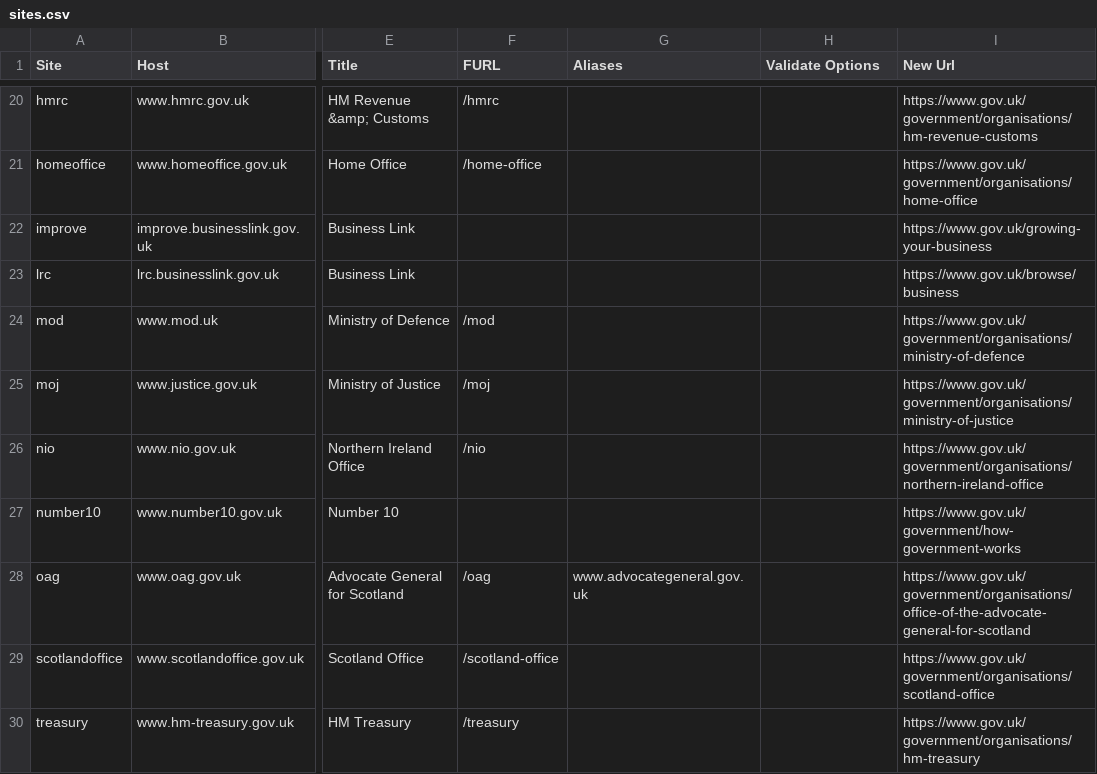
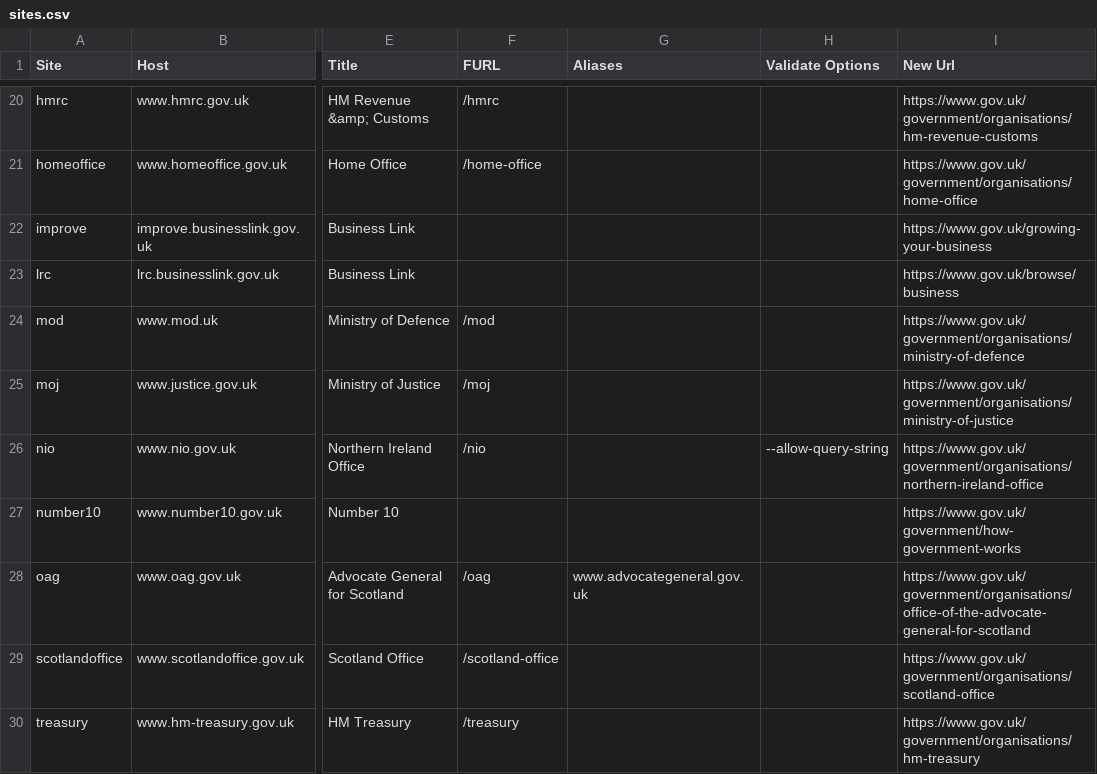
Before and after one commit to alphagov/transition-config, a CSV file: data/sites.csv, drawn as a sheet; only a part is shown, gaps mark what is left out; the diff names each change by its address in the sheet, - before the commit and + after, or states it on an @@ line.

Commit message:
Allow query strings for NIO

```diff
--- a/data/sites.csv
+++ b/data/sites.csv
-H26 (Validate Options): (empty)
+H26 (Validate Options): --allow-query-string
```
